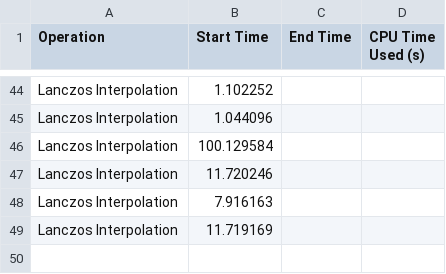
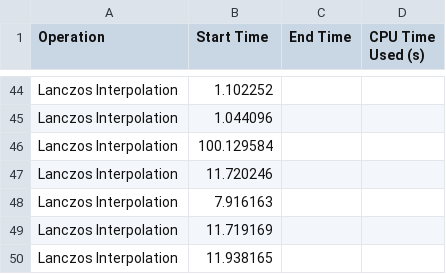
Before and after one commit to Rashiiik/SPL-01, a CSV file: Log.csv, drawn as a sheet; only a part is shown, gaps mark what is left out; the diff names each change by its address in the sheet, - before the commit and + after, or states it on an @@ line.

```diff
--- a/Log.csv
+++ b/Log.csv
+row 50: Lanczos Interpolation | 11.938165
```
Also changed, not shown: 1 other file.
